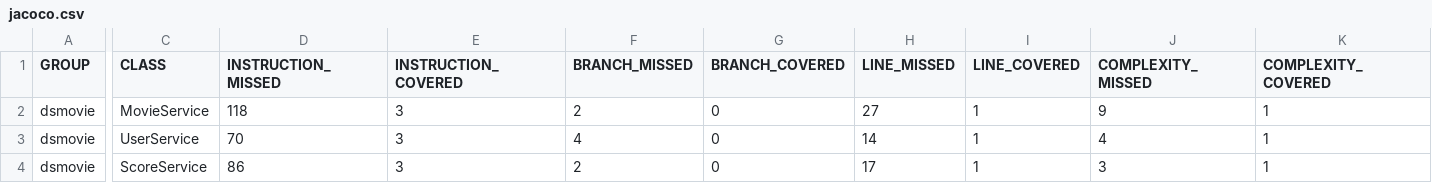
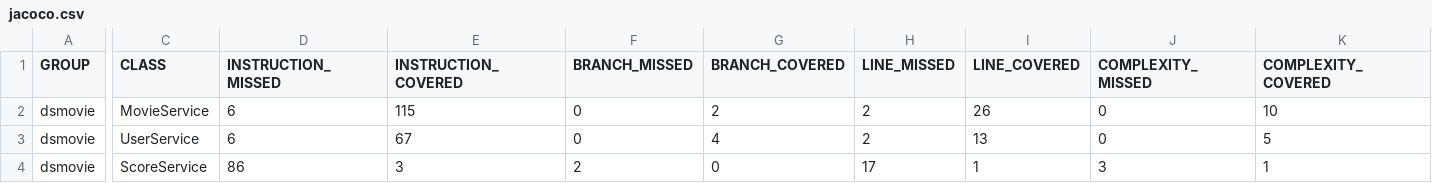
Before and after one commit to ArnaldoCardone/dsmovie, a CSV file: target/jacoco-report/jacoco.csv, drawn as a sheet; only a part is shown, gaps mark what is left out; the diff covers the shown part only; the diff names each change by its address in the sheet, - before the commit and + after, or states it on an @@ line.

```diff
--- a/target/jacoco-report/jacoco.csv
+++ b/target/jacoco-report/jacoco.csv
-D2 (INSTRUCTION_MISSED): 118
+D2 (INSTRUCTION_MISSED): 6
-E2 (INSTRUCTION_COVERED): 3
+E2 (INSTRUCTION_COVERED): 115
-F2 (BRANCH_MISSED): 2
+F2 (BRANCH_MISSED): 0
-G2 (BRANCH_COVERED): 0
+G2 (BRANCH_COVERED): 2
-H2 (LINE_MISSED): 27
+H2 (LINE_MISSED): 2
-I2 (LINE_COVERED): 1
+I2 (LINE_COVERED): 26
-J2 (COMPLEXITY_MISSED): 9
+J2 (COMPLEXITY_MISSED): 0
-K2 (COMPLEXITY_COVERED): 1
+K2 (COMPLEXITY_COVERED): 10
-D3 (INSTRUCTION_MISSED): 70
+D3 (INSTRUCTION_MISSED): 6
-E3 (INSTRUCTION_COVERED): 3
+E3 (INSTRUCTION_COVERED): 67
-F3 (BRANCH_MISSED): 4
+F3 (BRANCH_MISSED): 0
-G3 (BRANCH_COVERED): 0
+G3 (BRANCH_COVERED): 4
-H3 (LINE_MISSED): 14
+H3 (LINE_MISSED): 2
-I3 (LINE_COVERED): 1
+I3 (LINE_COVERED): 13
-J3 (COMPLEXITY_MISSED): 4
+J3 (COMPLEXITY_MISSED): 0
-K3 (COMPLEXITY_COVERED): 1
+K3 (COMPLEXITY_COVERED): 5
```
Also changed, not shown: 4 edited cells elsewhere in this file, 25 other files.
